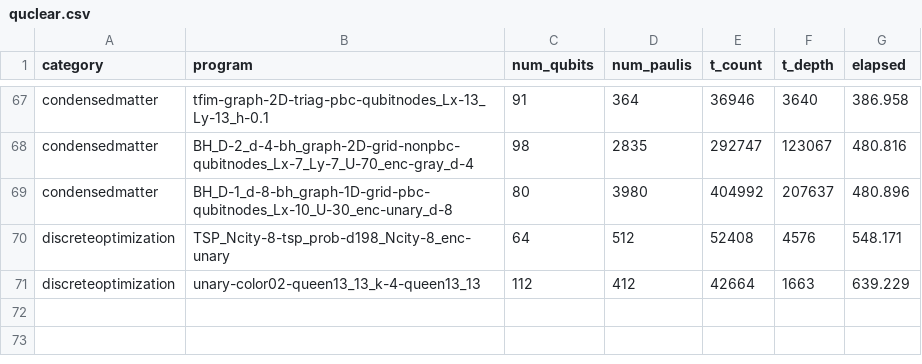
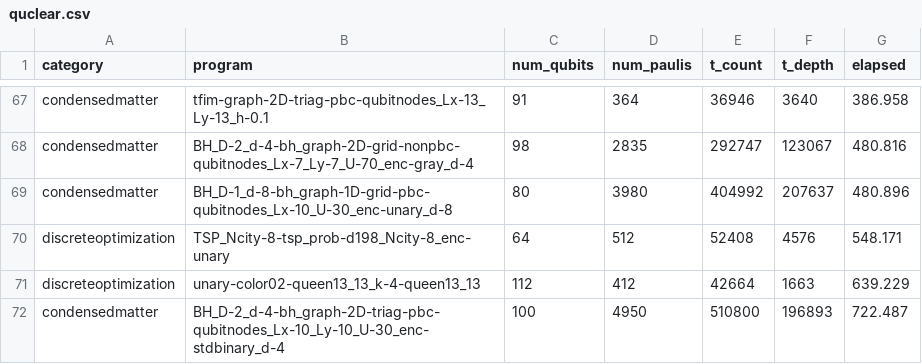
Before and after one commit to iqubit-org/phoenix, a CSV file: experiments/analysis/t_cost_data/quclear.csv, drawn as a sheet; only a part is shown, gaps mark what is left out.

Commit message:
update t cost data

```diff
--- a/experiments/analysis/t_cost_data/quclear.csv
+++ b/experiments/analysis/t_cost_data/quclear.csv
@@ -71 +71,2 @@ discreteoptimization,TSP_Ncity-8-tsp_prob-d198_Ncity-8_enc-unary,64,512,52408,45
 discreteoptimization,unary-color02-queen13_13_k-4-queen13_13,112,412,42664,1663,639.229
+condensedmatter,BH_D-2_d-4-bh_graph-2D-triag-pbc-qubitnodes_Lx-10_Ly-10_U-30_enc-stdbinary_d-4,100,4950,510800,196893,722.487
```
